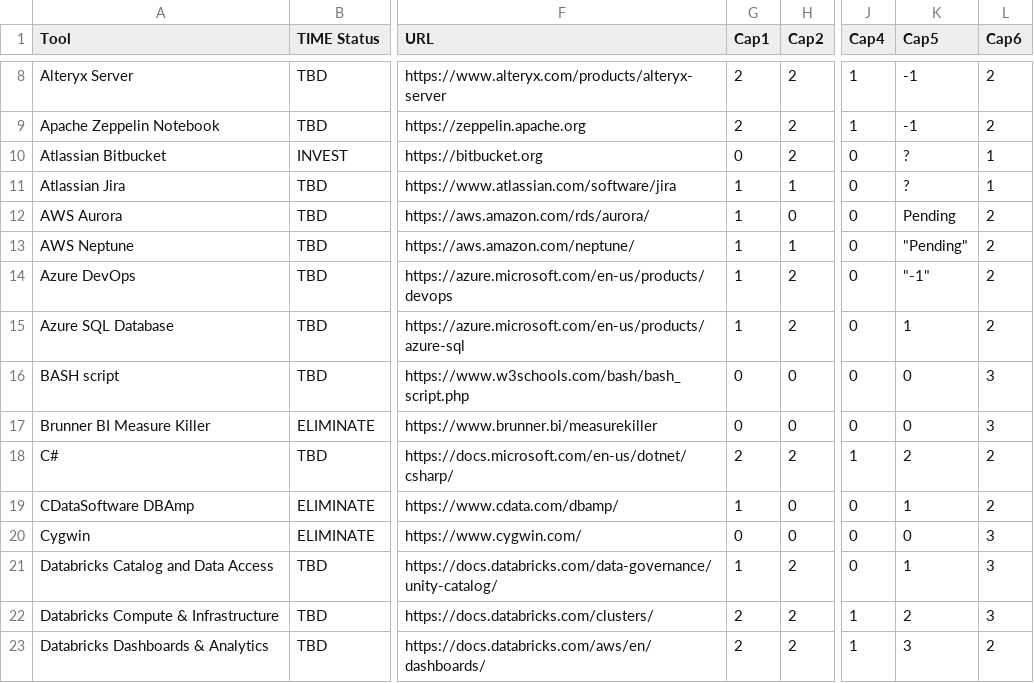
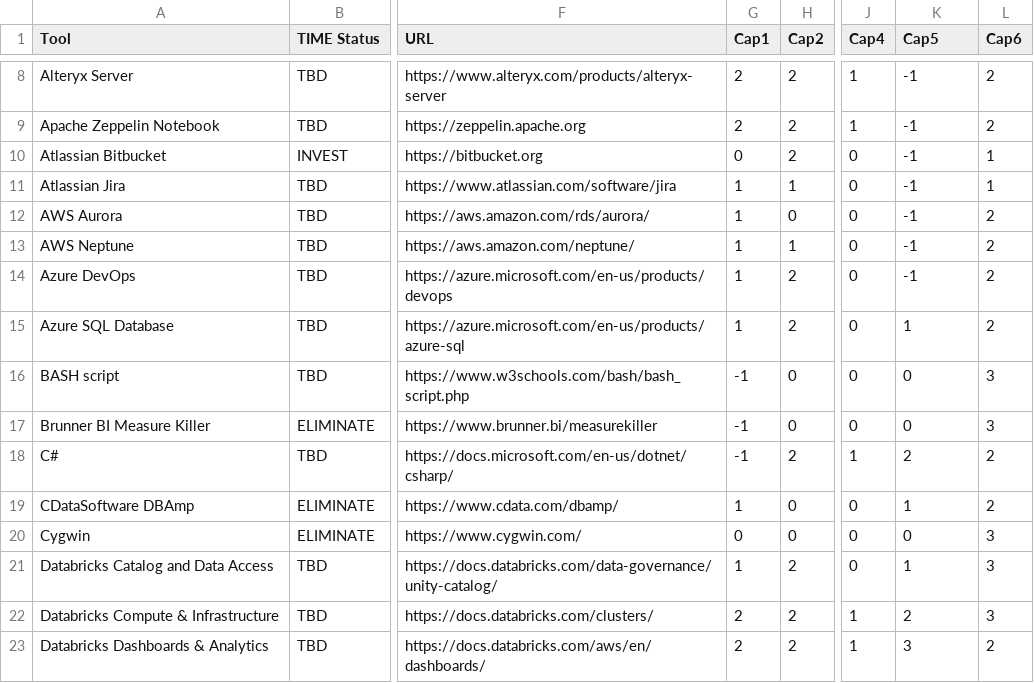
Before and after one commit to kd-gitgub/aom-confidence-tool-heatmap-v1, a CSV file: tools-data.csv, drawn as a sheet; only a part is shown, gaps mark what is left out; the diff names each change by its address in the sheet, - before the commit and + after, or states it on an @@ line.

Commit message:
Add files via upload

```diff
--- a/tools-data.csv
+++ b/tools-data.csv
-K10:K11 (Cap5): ?
+K10:K11 (Cap5): -1
-K12 (Cap5): Pending
+K12 (Cap5): -1
-K13 (Cap5): "Pending"
+K13 (Cap5): -1
-K14 (Cap5): "-1"
+K14 (Cap5): -1
-G16:G17 (Cap1): 0
+G16:G17 (Cap1): -1
-G18 (Cap1): 2
+G18 (Cap1): -1
```
